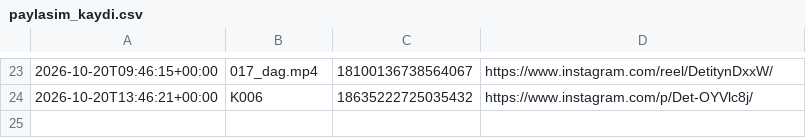
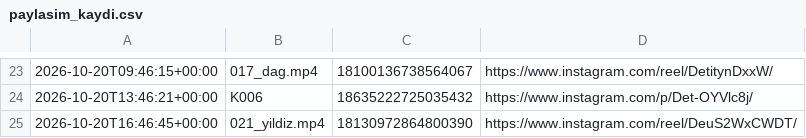
Before and after one commit to colaktanerahmet-sys/kendine-sozver, a CSV file: durum/paylasim_kaydi.csv, drawn as a sheet; only a part is shown, gaps mark what is left out.

Commit message:
durum: oto 2026-10-20

```diff
--- a/durum/paylasim_kaydi.csv
+++ b/durum/paylasim_kaydi.csv
@@ -24 +24,2 @@
 2026-10-20T13:46:21+00:00,K006,18635222725035432,https://www.instagram.com/p/Det-OYVlc8j/
+2026-10-20T16:46:45+00:00,021_yildiz.mp4,18130972864800390,https://www.instagram.com/reel/DeuS2WxCWDT/
```
